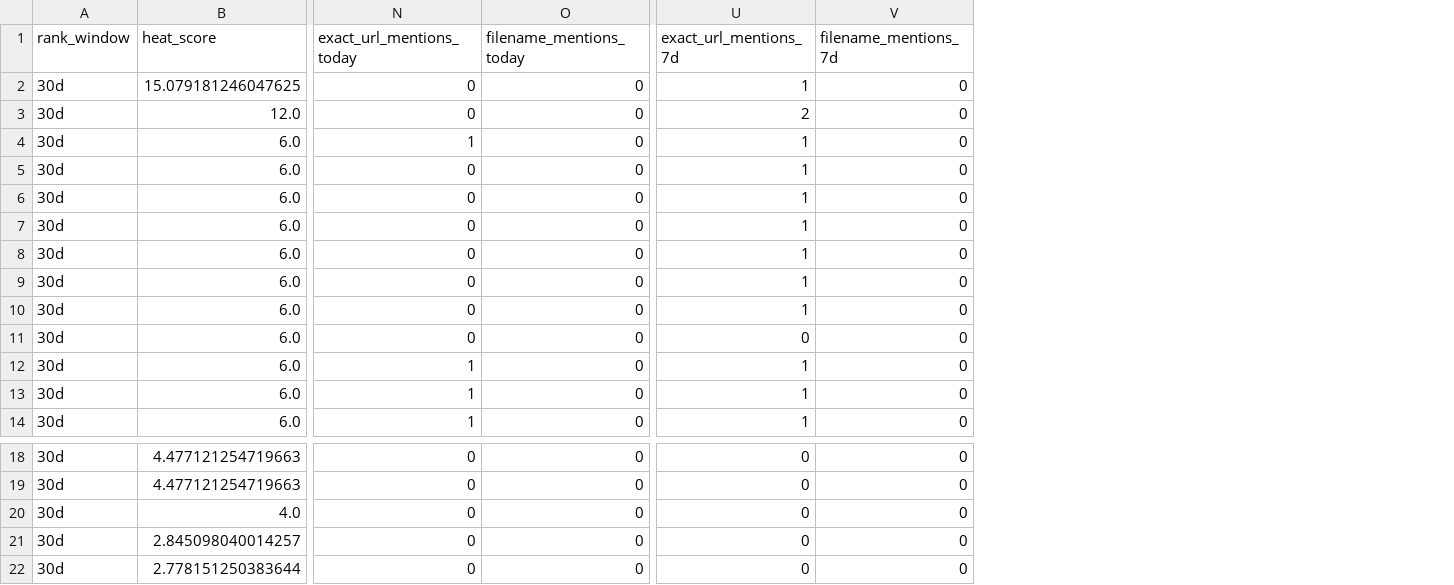
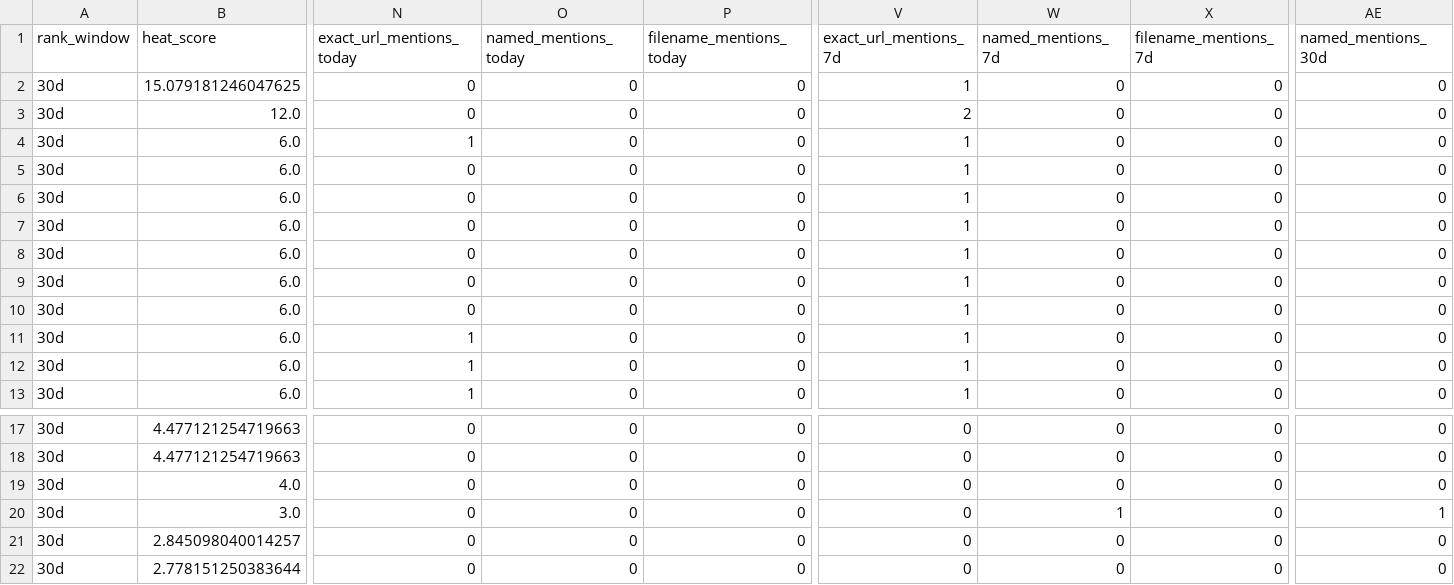
Before and after one commit to gothamizer/nyc-report-heat, a CSV file: outputs/link_heat.csv, drawn as a sheet; only a part is shown, gaps mark what is left out; removed rows and columns are numbered as before the commit, all else as after; rows hold the shown columns only; the diff names each change by its address in the sheet, - before the commit and + after, or states it on an @@ line.

```diff
--- a/outputs/link_heat.csv
+++ b/outputs/link_heat.csv
+column O (named_mentions_today), rows 2-13: all 0; rows 17-19: all 0; rows 21-22: 0 | 0
+column W (named_mentions_7d), rows 2-13: all 0; rows 17-19: all 0; rows 21-22: 0 | 0
+column AE (named_mentions_30d), rows 2-13: all 0; rows 17-19: all 0; rows 21-22: 0 | 0
-row 11: 30d | 6.0 | 0 | 0 | 0 | 0
+row 20: 30d | 3.0 | 0 | 0 | 0 | 0 | 1 | 0 | 1
```
Also changed, not shown: outputs/top_rules.csv, 18 other files.
